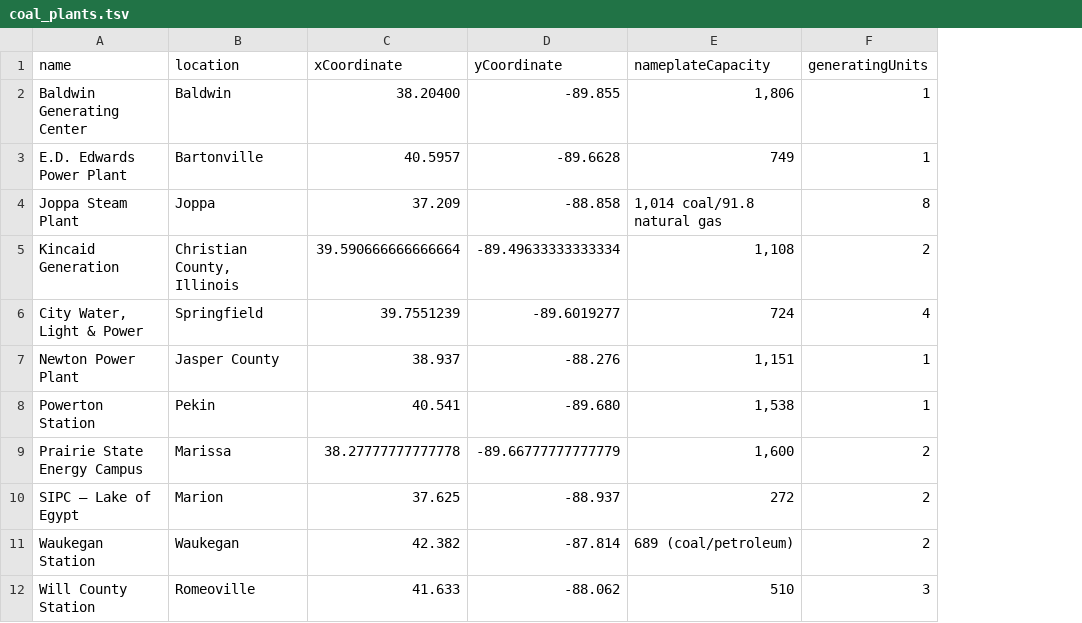
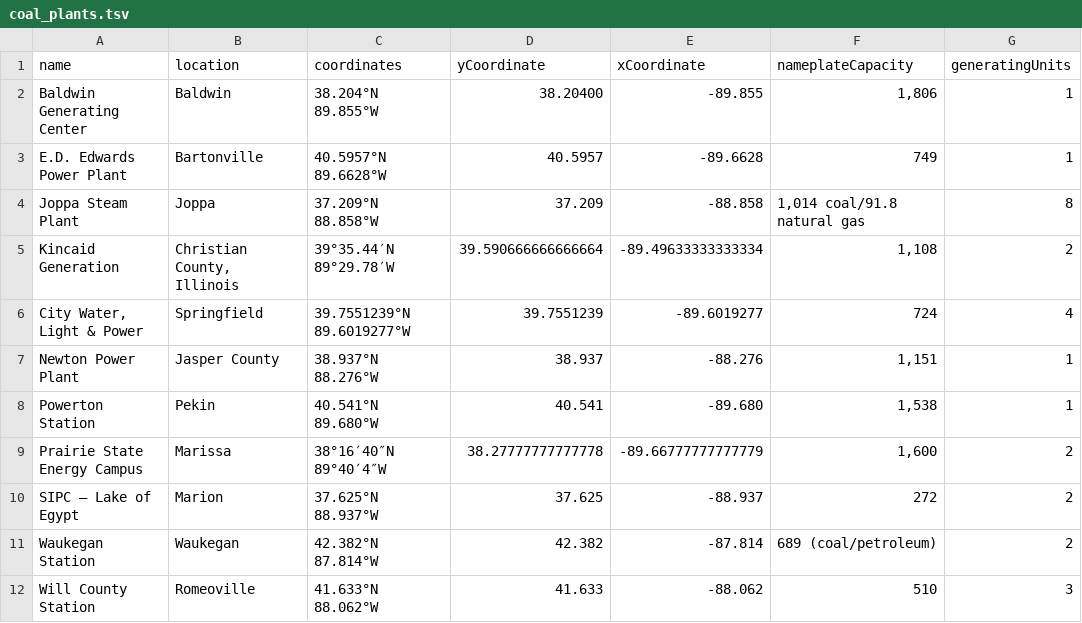
Before and after one commit to BieniekAlexander/350-chicago-analysis, a TSV file: data/energy/illinois/coal_plants.tsv, drawn as a sheet; only a part is shown; addresses are those after the commit; the diff names each change by its address in the sheet, - before the commit and + after, or states it on an @@ line.

Commit message:
processed energy plant files, got coordinates

```diff
--- a/data/energy/illinois/coal_plants.tsv
+++ b/data/energy/illinois/coal_plants.tsv
+column C (coordinates), rows 2-12: 38.204°N 89.855°W | 40.5957°N 89.6628°W | 37.209°N 88.858°W | 39°35.44′N 89°29.78′W | 39.7551239°N 89.6019277°W | 38.937°N 88.276°W | 40.541°N 89.680°W | 38°16′40″N 89°40′4″W | 37.625°N 88.937°W | 42.382°N 87.814°W | 41.633°N 88.062°W
-D1: xCoordinate
+D1: yCoordinate
-E1: yCoordinate
+E1: xCoordinate
```
Also changed, not shown: data/energy/illinois/biomass_plants.tsv, data/energy/illinois/hydroelectric_plants.tsv, 6 other files.
